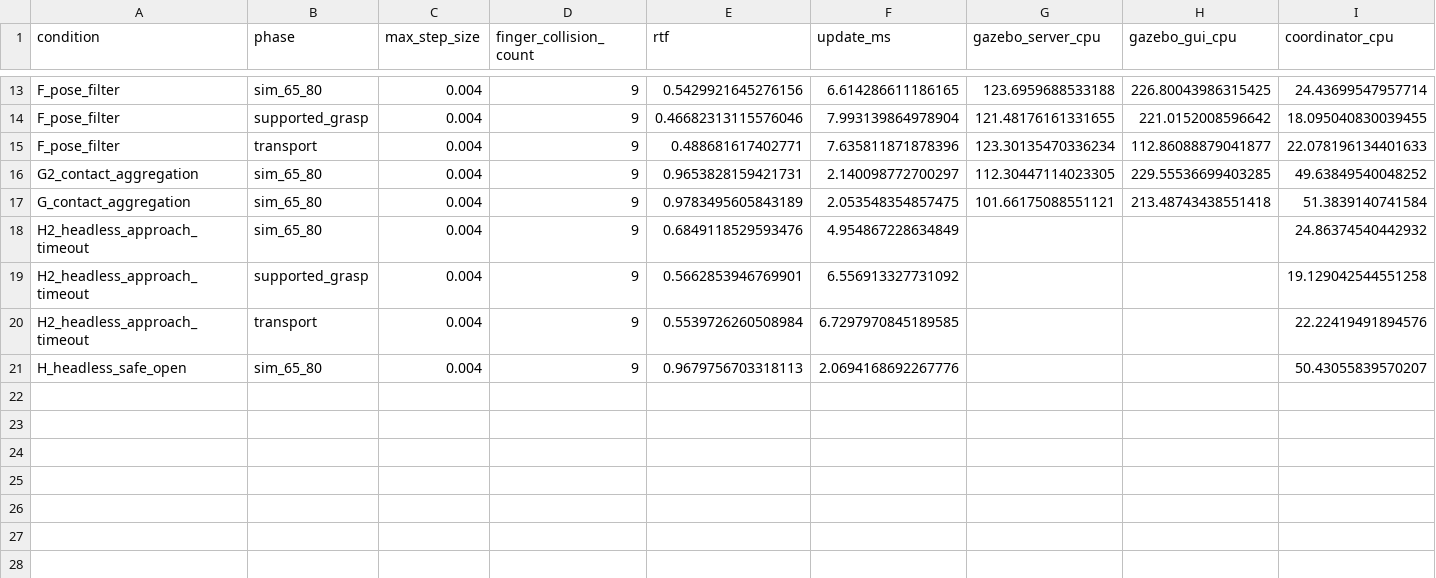
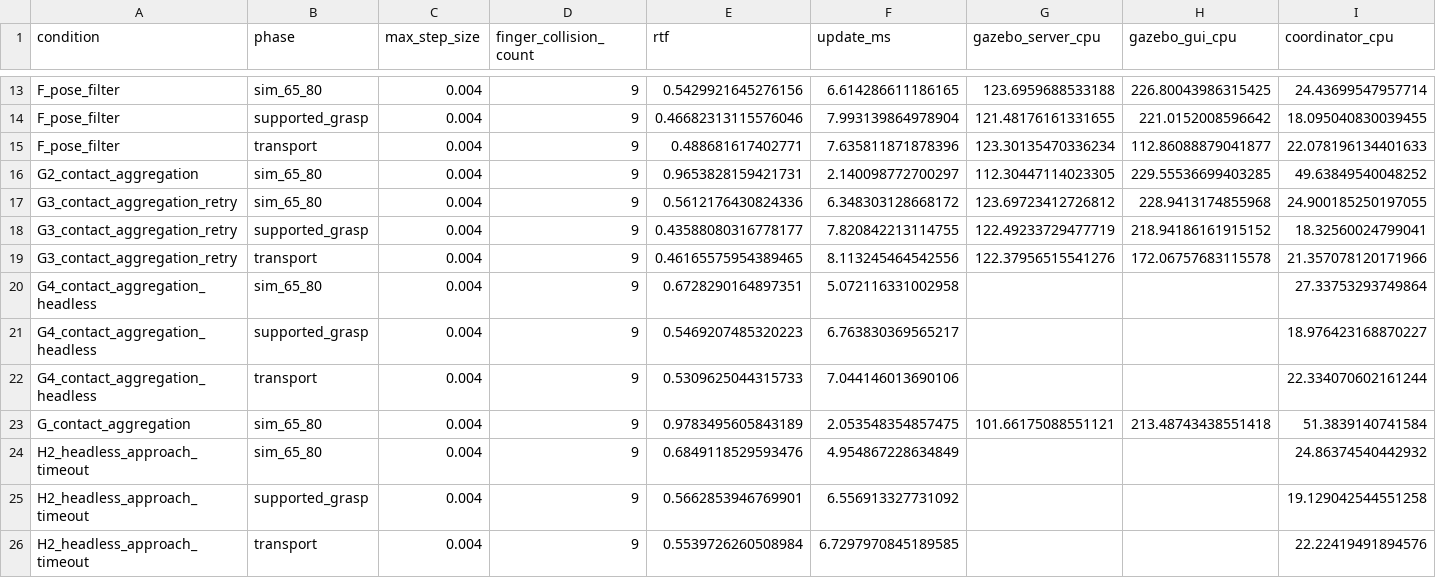
Before and after one commit to AMIRdars/BACKUP_WS, a CSV file: simulation_performance/optimization/comparison.csv, drawn as a sheet; only a part is shown, gaps mark what is left out; the shorter side is filled out with more unchanged rows; rows hold the shown columns only; the diff names each change by its address in the sheet, - before the commit and + after, or states it on an @@ line.

Commit message:
Adopt contact aggregation after GUI and headless grasp validation

```diff
--- a/simulation_performance/optimization/comparison.csv
+++ b/simulation_performance/optimization/comparison.csv
+row 17: G3_contact_aggregation_retry | sim_65_80 | 0.004 | 9 | 0.5612176430824336 | 6.348303128668172 | 123.69723412726812 | 228.9413174855968 | 24.900185250197055
+row 18: G3_contact_aggregation_retry | supported_grasp | 0.004 | 9 | 0.43588080316778177 | 7.820842213114755 | 122.49233729477719 | 218.94186161915152 | 18.32560024799041
+row 19: G3_contact_aggregation_retry | transport | 0.004 | 9 | 0.46165575954389465 | 8.113245464542556 | 122.37956515541276 | 172.06757683115578 | 21.357078120171966
+row 20: G4_contact_aggregation_headless | sim_65_80 | 0.004 | 9 | 0.6728290164897351 | 5.072116331002958 |  |  | 27.33753293749864
+row 21: G4_contact_aggregation_headless | supported_grasp | 0.004 | 9 | 0.5469207485320223 | 6.763830369565217 |  |  | 18.976423168870227
+row 22: G4_contact_aggregation_headless | transport | 0.004 | 9 | 0.5309625044315733 | 7.044146013690106 |  |  | 22.334070602161244
```
Also changed, not shown: 36 other files.
